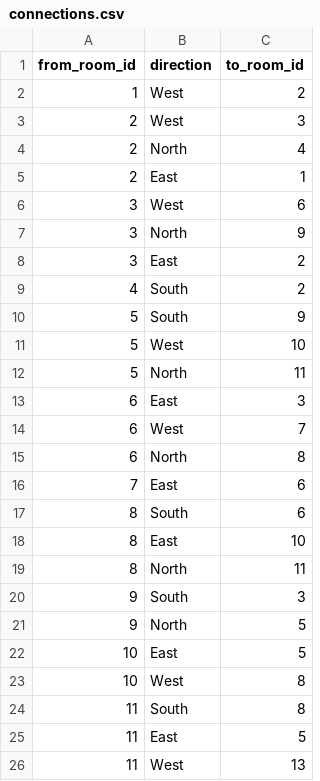
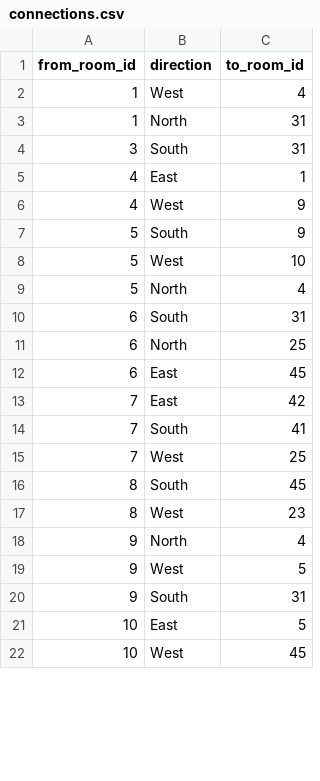
Before and after one commit to AndrewOlvera-byte/YCPFinalsFrenzy, a CSV file: src/db/connections.csv, drawn as a sheet; only a part is shown; the diff covers the shown part only.

Commit message:
images and connections for new map

```diff
--- a/src/db/connections.csv
+++ b/src/db/connections.csv
@@ -1,26 +1,22 @@
 from_room_id,direction,to_room_id
-1,West,2
-2,West,3
-2,North,4
-2,East,1
-3,West,6
-3,North,9
-3,East,2
-4,South,2
+1,West,4
+1,North,31
+3,South,31
+4,East,1
+4,West,9
 5,South,9
 5,West,10
-5,North,11
-6,East,3
-6,West,7
-6,North,8
-7,East,6
-8,South,6
-8,East,10
-8,North,11
-9,South,3
-9,North,5
+5,North,4
+6,South,31
+6,North,25
+6,East,45
+7,East,42
+7,South,41
+7,West,25
+8,South,45
+8,West,23
+9,North,4
+9,West,5
+9,South,31
 10,East,5
-10,West,8
-11,South,8
-11,East,5
-11,West,13
+10,West,45
```
Also changed, not shown: 25 added rows, 2 removed rows and 6 edited cells elsewhere in this file, src/db/rooms.csv, 29 other files.
